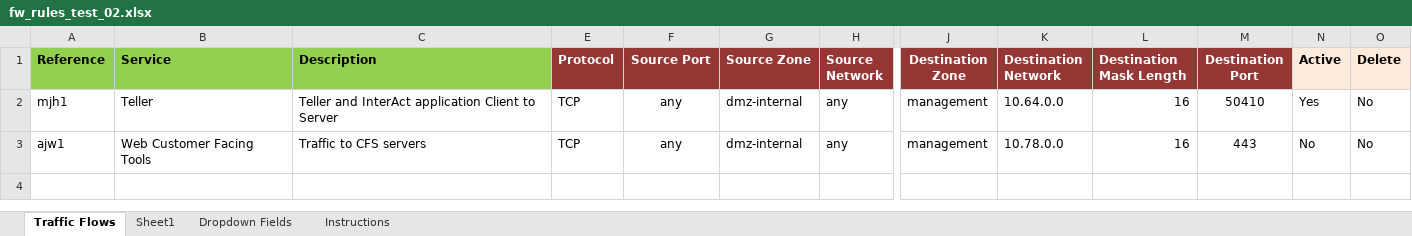
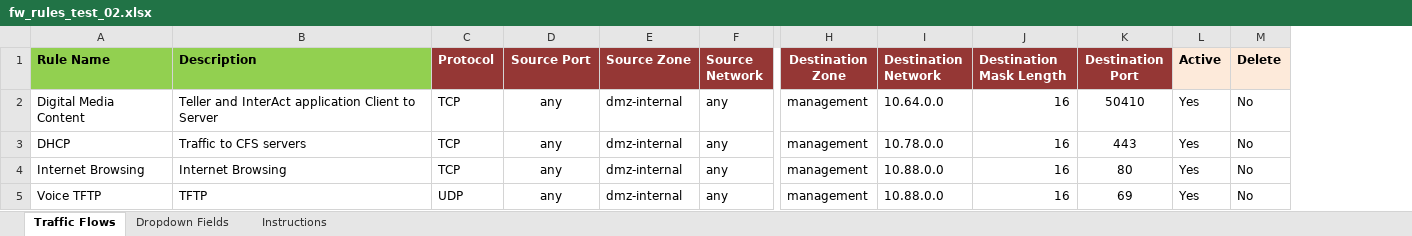
Before and after one commit to supro200/fw-rule-manager, an Excel workbook: fw_rules_test_02.xlsx, sheet Traffic Flows, drawn as a sheet; only a part is shown, gaps mark what is left out; values as stored, in another font and other column widths than the file's, no borders; conditional formats not drawn; removed rows and columns are numbered as before the commit, all else as after; rows hold the shown columns only; the diff names each change by its address in the sheet, - before the commit and + after, or states it on an @@ line.

```diff
--- a/fw_rules_test_02.xlsx (sheet Traffic Flows)
+++ b/fw_rules_test_02.xlsx (sheet Traffic Flows)
-sheet tab: Sheet1
-column A (Reference), rows 2-3: mjh1 | ajw1
-column B (Service), rows 2-3: Teller | Web Customer Facing Tools
+column A (Rule Name), rows 2-3: Digital Media Content | DHCP
-L3 (Active): No
+L3 (Active): Yes
+row 4: Internet Browsing | Internet Browsing | TCP | any | dmz-internal | any | management | 10.88.0.0 | 16 | 80 | Yes | No
+row 5: Voice TFTP | TFTP | UDP | any | dmz-internal | any | management | 10.88.0.0 | 16 | 69 | Yes | No
```
Also changed, not shown: sheet Dropdown Fields, hidden cells, 3 other files.
